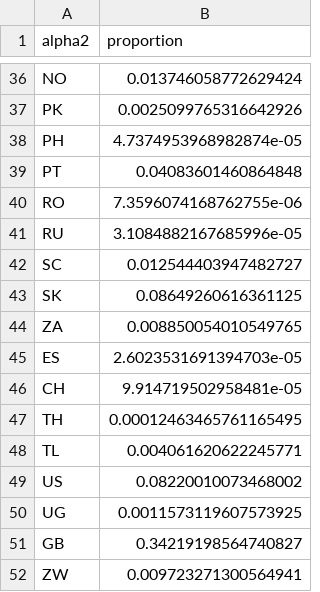
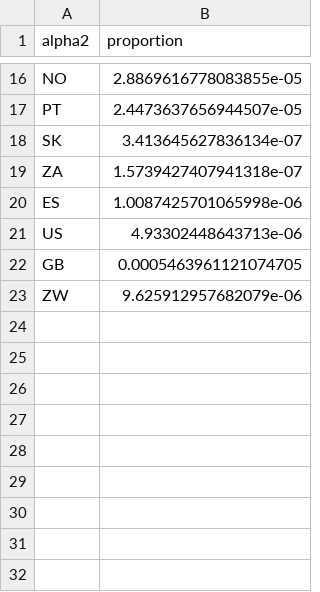
Before and after one commit to joel-winterton/SuperSimPy, a CSV file: population_data/output/sampling_multipliers.csv, drawn as a sheet; only a part is shown, gaps mark what is left out; removed rows and columns are numbered as before the commit, all else as after; the diff covers the shown part only; the diff names each change by its address in the sheet, - before the commit and + after, or states it on an @@ line.

```diff
--- a/population_data/output/sampling_multipliers.csv
+++ b/population_data/output/sampling_multipliers.csv
-B16 (proportion): 0.013746058772629424
+B16 (proportion): 2.8869616778083855e-05
-row 37: PK | 0.0025099765316642926
-row 38: PH | 4.7374953968982874e-05
-B17 (proportion): 0.04083601460864848
+B17 (proportion): 2.4473637656944507e-05
-row 40: RO | 7.3596074168762755e-06
-row 41: RU | 3.1084882167685996e-05
-row 42: SC | 0.012544403947482727
-B18 (proportion): 0.08649260616361125
+B18 (proportion): 3.413645627836134e-07
-B19 (proportion): 0.008850054010549765
+B19 (proportion): 1.5739427407941318e-07
-B20 (proportion): 2.6023531691394703e-05
+B20 (proportion): 1.0087425701065998e-06
-row 46: CH | 9.914719502958481e-05
-row 47: TH | 0.00012463465761165495
-row 48: TL | 0.004061620622245771
-B21 (proportion): 0.08220010073468002
+B21 (proportion): 4.93302448643713e-06
-row 50: UG | 0.0011573119607573925
-B22 (proportion): 0.34219198564740827
+B22 (proportion): 0.0005463961121074705
-B23 (proportion): 0.009723271300564941
+B23 (proportion): 9.625912957682079e-06
```
Also changed, not shown: 20 removed rows and 14 edited cells elsewhere in this file, 6 other files.
